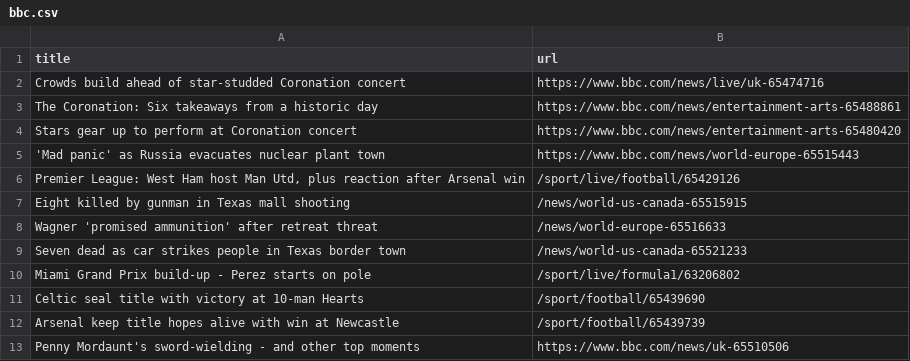
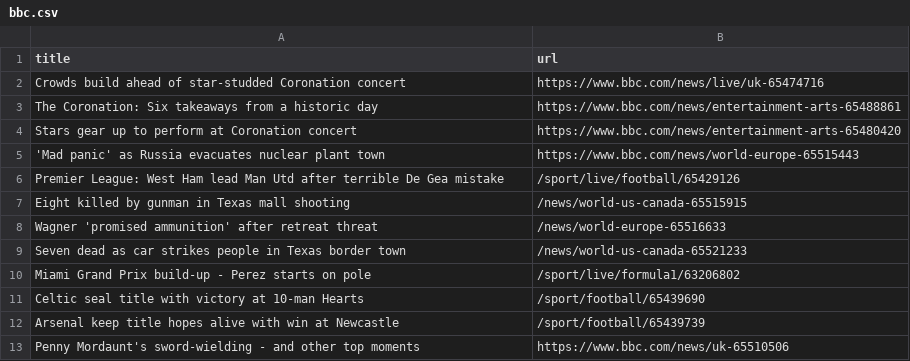
Before and after one commit to Danihisp/automatic-scraper-bbc-main, a CSV file: bbc.csv, drawn as a sheet; only a part is shown.

```diff
--- a/bbc.csv
+++ b/bbc.csv
@@ -5,3 +5,3 @@ Stars gear up to perform at Coronation concert,https://www.bbc.com/news/entertai
 'Mad panic' as Russia evacuates nuclear plant town,https://www.bbc.com/news/world-europe-65515443
-"Premier League: West Ham host Man Utd, plus reaction after Arsenal win",/sport/live/football/65429126
+Premier League: West Ham lead Man Utd after terrible De Gea mistake,/sport/live/football/65429126
 Eight killed by gunman in Texas mall shooting,/news/world-us-canada-65515915
```
